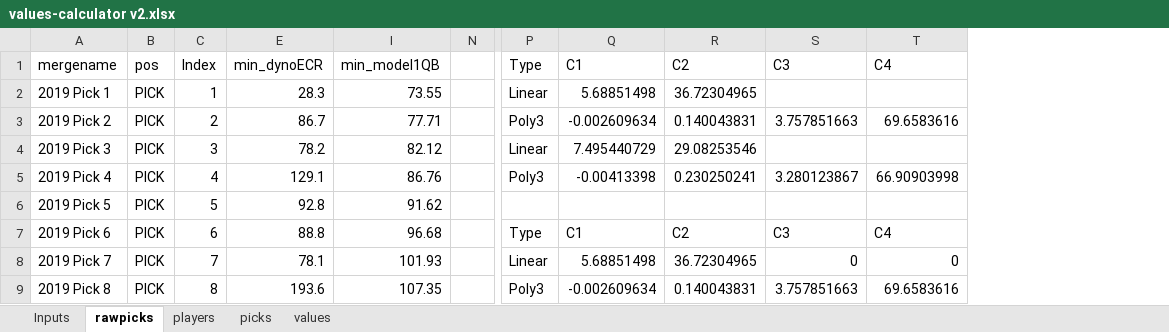
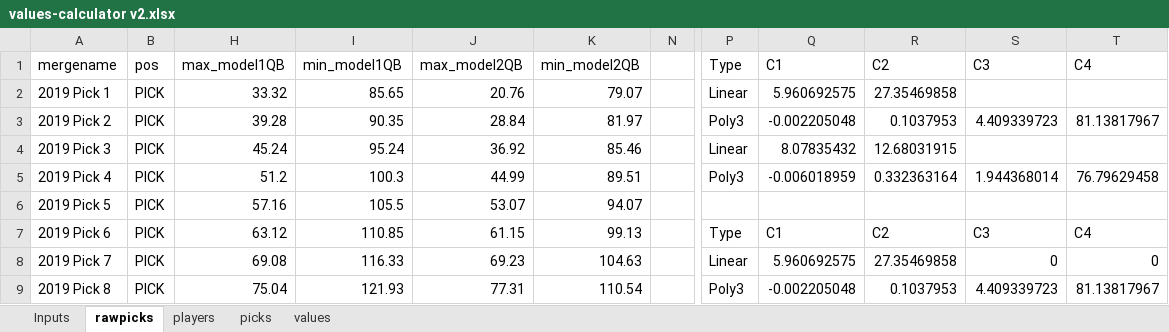
Before and after one commit to dynastyprocess/data, an Excel workbook: files/workbooks/values-calculator v2.xlsx, sheet rawpicks, drawn as a sheet; only a part is shown, gaps mark what is left out; values as stored, in another font and other column widths than the file's, no borders; table styles not drawn; removed rows and columns are numbered as before the commit, all else as after; the diff covers the shown part only; the diff names each change by its address in the sheet, - before the commit and + after, or states it on an @@ line.

```diff
--- a/files/workbooks/values-calculator v2.xlsx (sheet rawpicks)
+++ b/files/workbooks/values-calculator v2.xlsx (sheet rawpicks)
@@ column C (Index) hidden, rows 2-9: 1 | 2 | 3 | 4 | 5 | 6 | 7 | 8 @@
@@ column E (min_dynoECR) hidden, rows 2-9: 28.3 | 86.7 | 78.2 | 129.1 | 92.8 | 88.8 | 78.1 | 193.6 @@
@@ column H (max_model1QB) unhidden, rows 2-9: 33.32 | 39.28 | 45.24 | 51.2 | 57.16 | 63.12 | 69.08 | 75.04 @@
@@ column J (max_model2QB) unhidden, rows 2-9: 20.76 | 28.84 | 36.92 | 44.99 | 53.07 | 61.15 | 69.23 | 77.31 @@
@@ column K (min_model2QB) unhidden, rows 2-9: 79.07 | 81.97 | 85.46 | 89.51 | 94.07 | 99.13 | 104.63 | 110.54 @@
-I2 (min_model1QB): 73.55
+I2 (min_model1QB): 85.65
-Q2 (C1): 5.68851498
+Q2 (C1): 5.960692575
-R2 (C2): 36.72304965
+R2 (C2): 27.35469858
-I3 (min_model1QB): 77.71
+I3 (min_model1QB): 90.35
-Q3 (C1): -0.002609634
+Q3 (C1): -0.002205048
-R3 (C2): 0.140043831
+R3 (C2): 0.1037953
-S3 (C3): 3.757851663
+S3 (C3): 4.409339723
-T3 (C4): 69.6583616
+T3 (C4): 81.13817967
-I4 (min_model1QB): 82.12
+I4 (min_model1QB): 95.24
-Q4 (C1): 7.495440729
+Q4 (C1): 8.07835432
-R4 (C2): 29.08253546
+R4 (C2): 12.68031915
-I5 (min_model1QB): 86.76
+I5 (min_model1QB): 100.3
-Q5 (C1): -0.00413398
+Q5 (C1): -0.006018959
-R5 (C2): 0.230250241
+R5 (C2): 0.332363164
-S5 (C3): 3.280123867
+S5 (C3): 1.944368014
-T5 (C4): 66.90903998
+T5 (C4): 76.79629458
-I6 (min_model1QB): 91.62
+I6 (min_model1QB): 105.5
-I7 (min_model1QB): 96.68
+I7 (min_model1QB): 110.85
-I8 (min_model1QB): 101.93
+I8 (min_model1QB): 116.33
-Q8 (C1): 5.68851498
+Q8 (C1): 5.960692575
-R8 (C2): 36.72304965
+R8 (C2): 27.35469858
-I9 (min_model1QB): 107.35
+I9 (min_model1QB): 121.93
-Q9 (C1): -0.002609634
+Q9 (C1): -0.002205048
-R9 (C2): 0.140043831
+R9 (C2): 0.1037953
-S9 (C3): 3.757851663
+S9 (C3): 4.409339723
-T9 (C4): 69.6583616
+T9 (C4): 81.13817967
```
Also changed, not shown: 46 edited cells elsewhere in this sheet, sheet values, sheet players, sheet picks, sheet Inputs, hidden cells, 4 other files.
